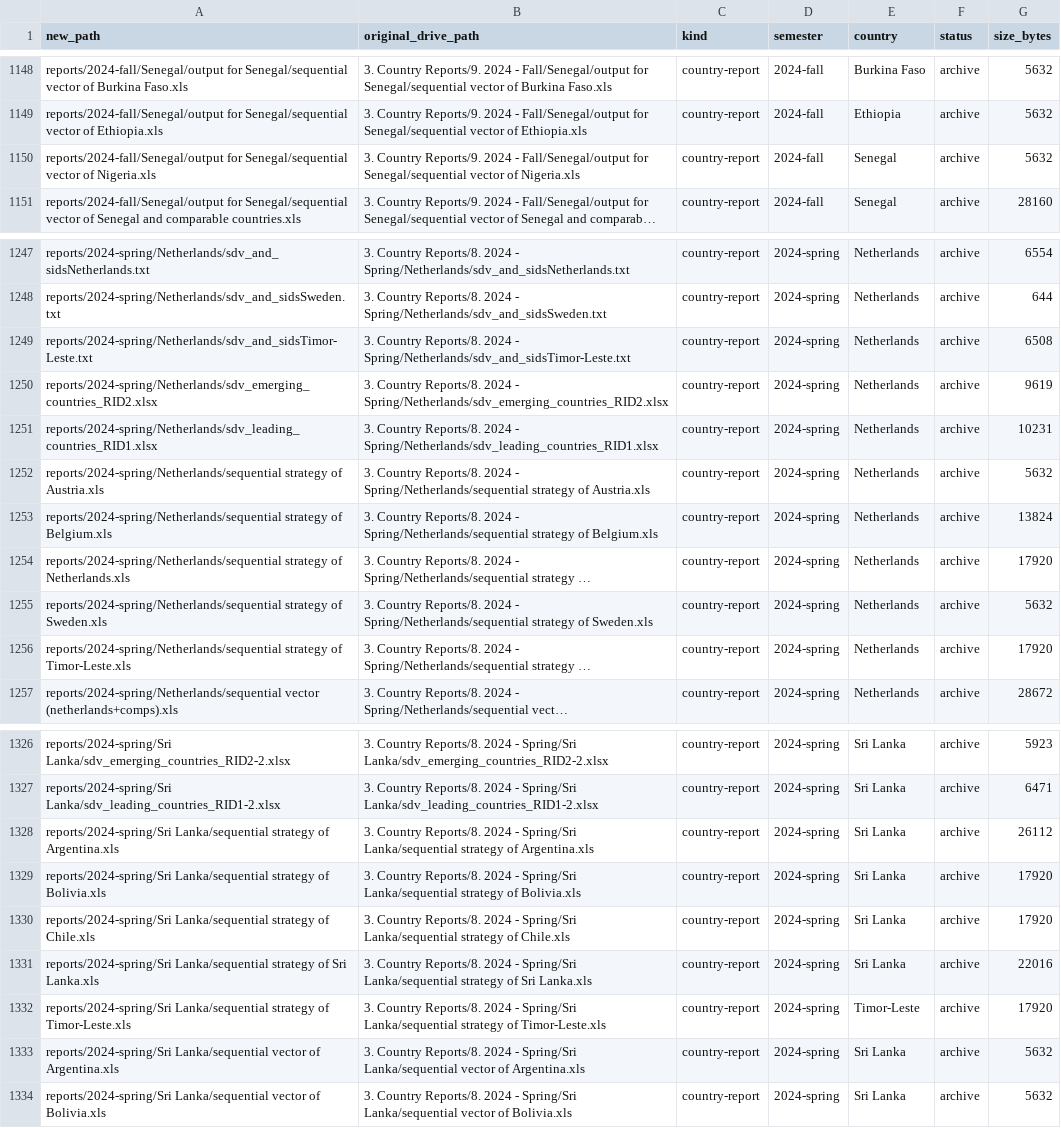
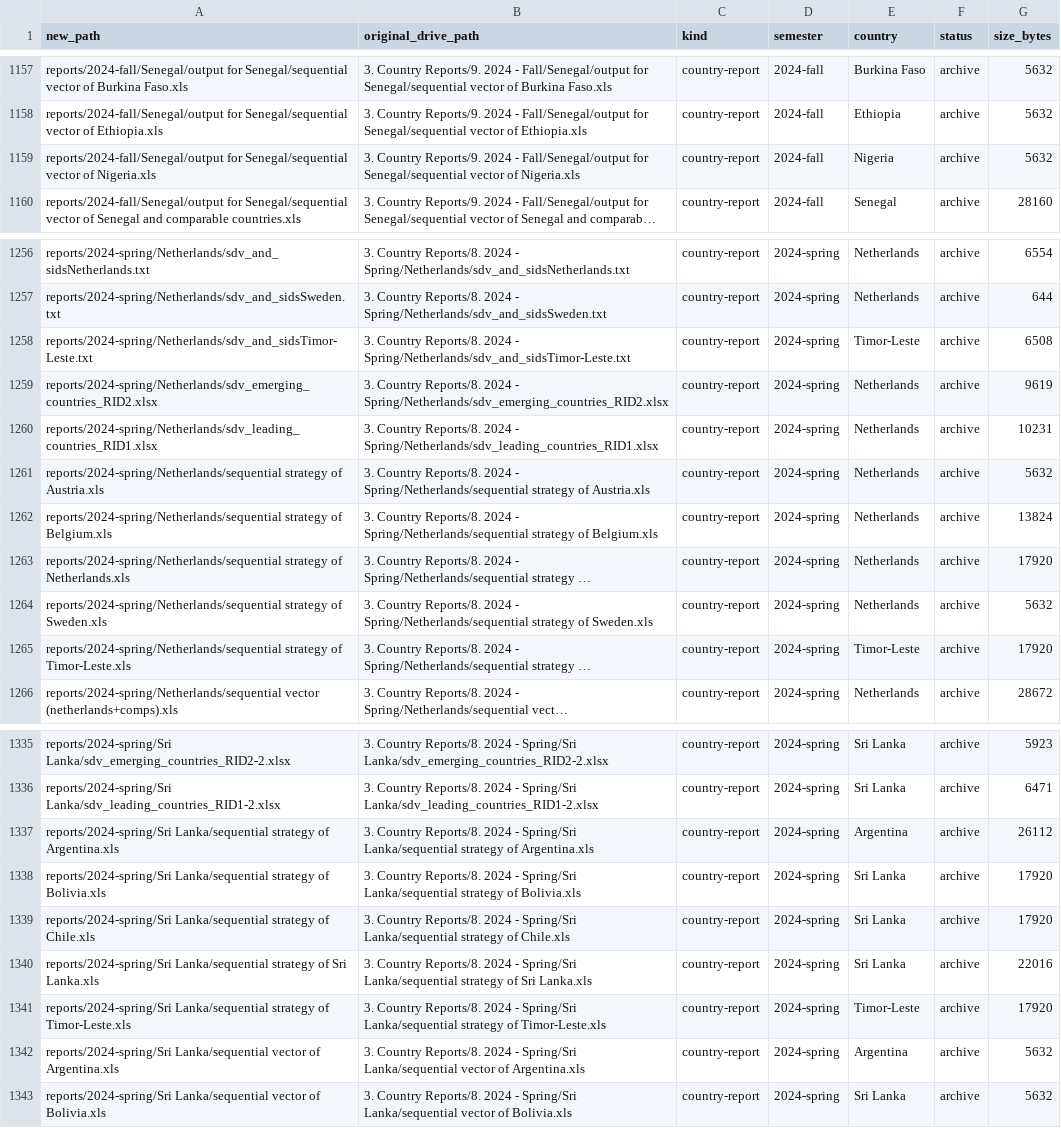
Before and after one commit to WillBetts22/eci-research, a CSV file: catalog/CATALOG.csv, drawn as a sheet; only a part is shown, gaps mark what is left out; long unchanged cells end in …; addresses are those after the commit; the diff covers the shown part only; the diff names each change by its address in the sheet, - before the commit and + after, or states it on an @@ line.

```diff
--- a/catalog/CATALOG.csv
+++ b/catalog/CATALOG.csv
-E1159 (country): Senegal
+E1159 (country): Nigeria
-E1258 (country): Netherlands
+E1258 (country): Timor-Leste
-E1265 (country): Netherlands
+E1265 (country): Timor-Leste
-E1337 (country): Sri Lanka
+E1337 (country): Argentina
-E1342 (country): Sri Lanka
+E1342 (country): Argentina
```
Also changed, not shown: 9 added rows and 6 edited cells elsewhere in this file, 3 other files.
